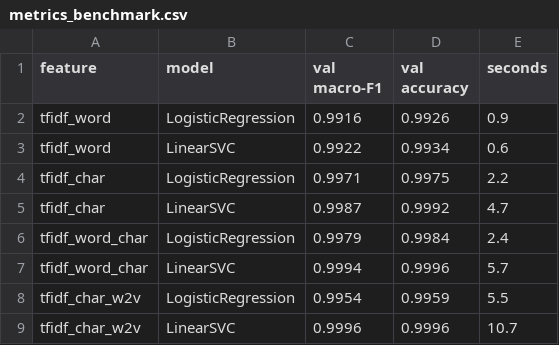
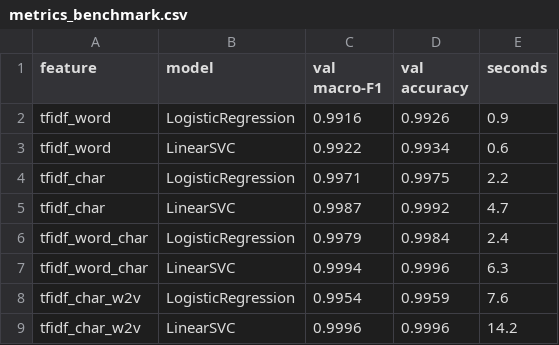
Before and after one commit to hananAhmed07/Customer-Support-Project, a CSV file: artifacts/metrics_benchmark.csv, drawn as a sheet.

```diff
--- a/artifacts/metrics_benchmark.csv
+++ b/artifacts/metrics_benchmark.csv
@@ -6,4 +6,4 @@ tfidf_char,LinearSVC,0.9987,0.9992,4.7
 tfidf_word_char,LogisticRegression,0.9979,0.9984,2.4
-tfidf_word_char,LinearSVC,0.9994,0.9996,5.7
-tfidf_char_w2v,LogisticRegression,0.9954,0.9959,5.5
-tfidf_char_w2v,LinearSVC,0.9996,0.9996,10.7
+tfidf_word_char,LinearSVC,0.9994,0.9996,6.3
+tfidf_char_w2v,LogisticRegression,0.9954,0.9959,7.6
+tfidf_char_w2v,LinearSVC,0.9996,0.9996,14.2
```
Also changed, not shown: 11 other files.
